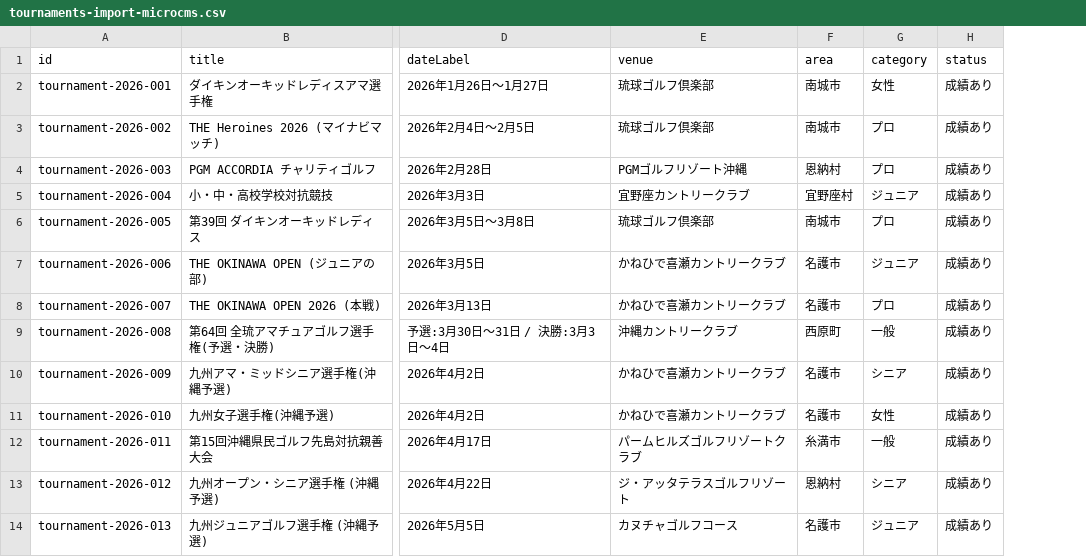
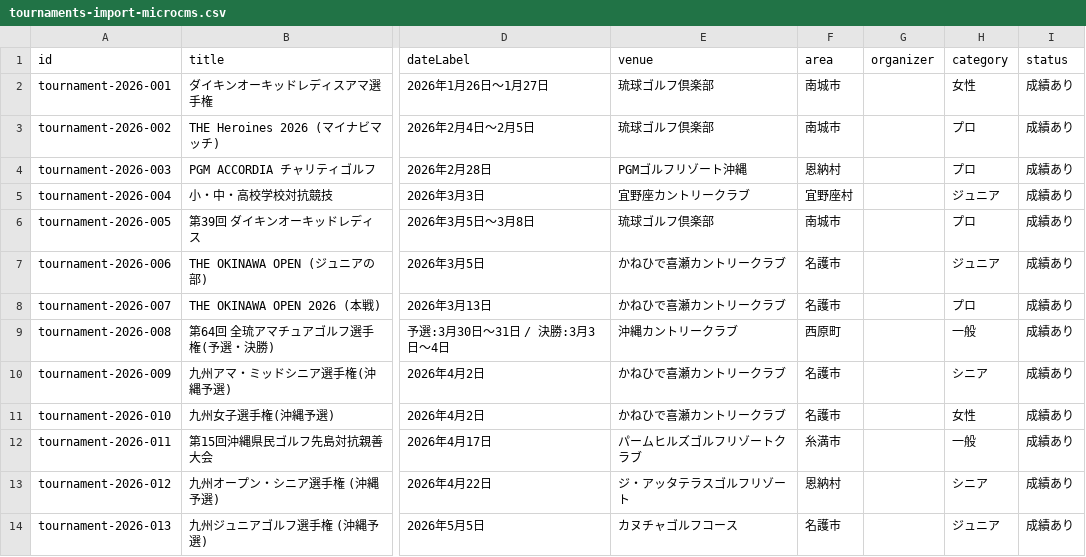
Before and after one commit to myuichirou223-beep/okinawagolfnavi, a CSV file: _data/imports/tournaments-import-microcms.csv, drawn as a sheet; only a part is shown, gaps mark what is left out; the diff names each change by its address in the sheet, - before the commit and + after, or states it on an @@ line.

Commit message:
Show tournament organizers

```diff
--- a/_data/imports/tournaments-import-microcms.csv
+++ b/_data/imports/tournaments-import-microcms.csv
+column G (organizer), empty
```
Also changed, not shown: 5 other files.
